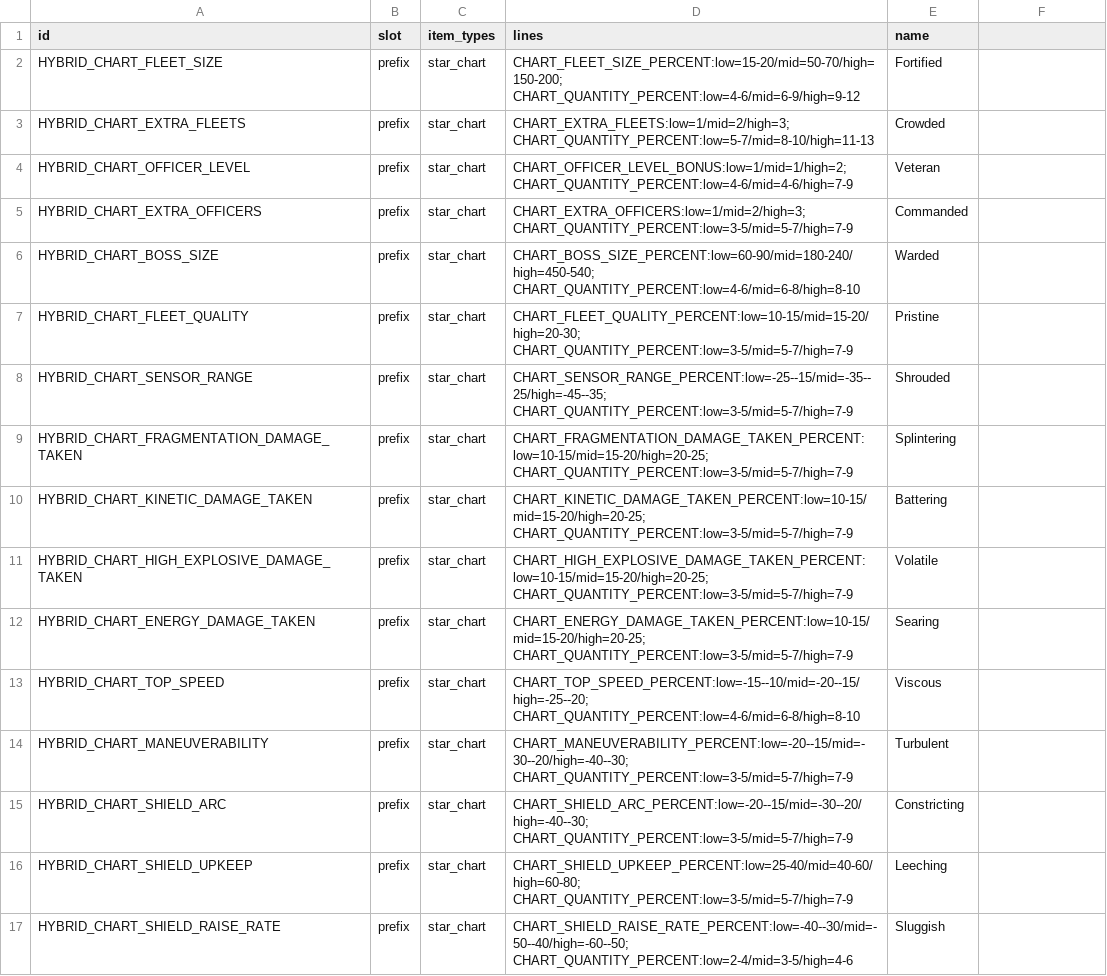
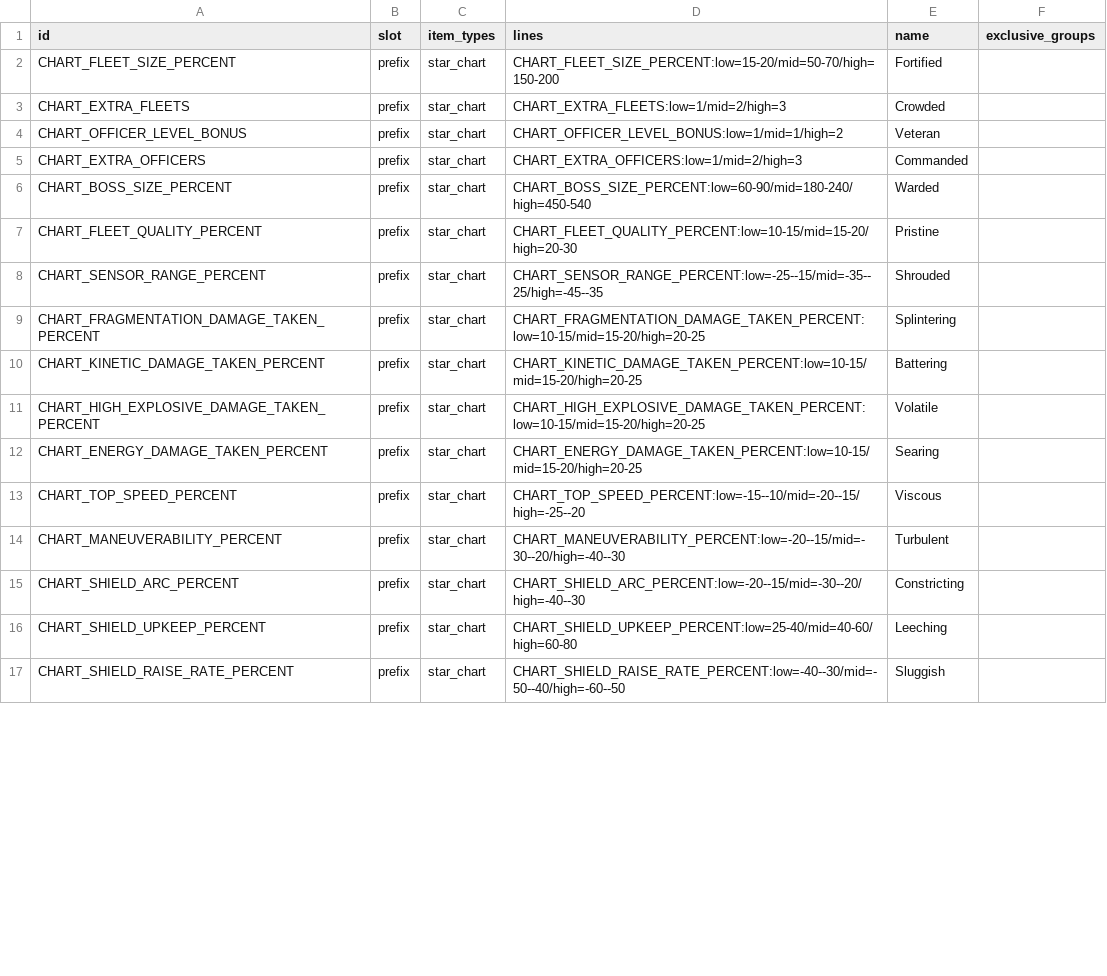
Before and after one commit to ExiledPortals/ExiledSector, a CSV file: data/config/exiledSector/star_chart_modifiers.csv, drawn as a sheet; only a part is shown; the diff covers the shown part only.

```diff
--- a/data/config/exiledSector/star_chart_modifiers.csv
+++ b/data/config/exiledSector/star_chart_modifiers.csv
@@ -1,17 +1,17 @@
-id,slot,item_types,lines,name
-HYBRID_CHART_FLEET_SIZE,prefix,star_chart,CHART_FLEET_SIZE_PERCENT:low=15-20/mid=50-70/high=150-200; CHART_QUANTITY_PERCENT:low=4-6/mid=6-9/high=9-12,Fortified
-HYBRID_CHART_EXTRA_FLEETS,prefix,star_chart,CHART_EXTRA_FLEETS:low=1/mid=2/high=3; CHART_QUANTITY_PERCENT:low=5-7/mid=8-10/high=11-13,Crowded
-HYBRID_CHART_OFFICER_LEVEL,prefix,star_chart,CHART_OFFICER_LEVEL_BONUS:low=1/mid=1/high=2; CHART_QUANTITY_PERCENT:low=4-6/mid=4-6/high=7-9,Veteran
-HYBRID_CHART_EXTRA_OFFICERS,prefix,star_chart,CHART_EXTRA_OFFICERS:low=1/mid=2/high=3; CHART_QUANTITY_PERCENT:low=3-5/mid=5-7/high=7-9,Commanded
-HYBRID_CHART_BOSS_SIZE,prefix,star_chart,CHART_BOSS_SIZE_PERCENT:low=60-90/mid=180-240/high=450-540; CHART_QUANTITY_PERCENT:low=4-6/mid=6-8/high=8-10,Warded
-HYBRID_CHART_FLEET_QUALITY,prefix,star_chart,CHART_FLEET_QUALITY_PERCENT:low=10-15/mid=15-20/high=20-30; CHART_QUANTITY_PERCENT:low=3-5/mid=5-7/high=7-9,Pristine
-HYBRID_CHART_SENSOR_RANGE,prefix,star_chart,CHART_SENSOR_RANGE_PERCENT:low=-25--15/mid=-35--25/high=-45--35; CHART_QUANTITY_PERCENT:low=3-5/mid=5-7/high=7-9,Shrouded
-HYBRID_CHART_FRAGMENTATION_DAMAGE_TAKEN,prefix,star_chart,CHART_FRAGMENTATION_DAMAGE_TAKEN_PERCENT:low=10-15/mid=15-20/high=20-25; CHART_QUANTITY_PERCENT:low=3-5/mid=5-7/high=7-9,Splintering
-HYBRID_CHART_KINETIC_DAMAGE_TAKEN,prefix,star_chart,CHART_KINETIC_DAMAGE_TAKEN_PERCENT:low=10-15/mid=15-20/high=20-25; CHART_QUANTITY_PERCENT:low=3-5/mid=5-7/high=7-9,Battering
-HYBRID_CHART_HIGH_EXPLOSIVE_DAMAGE_TAKEN,prefix,star_chart,CHART_HIGH_EXPLOSIVE_DAMAGE_TAKEN_PERCENT:low=10-15/mid=15-20/high=20-25; CHART_QUANTITY_PERCENT:low=3-5/mid=5-7/high=7-9,Volatile
-HYBRID_CHART_ENERGY_DAMAGE_TAKEN,prefix,star_chart,CHART_ENERGY_DAMAGE_TAKEN_PERCENT:low=10-15/mid=15-20/high=20-25; CHART_QUANTITY_PERCENT:low=3-5/mid=5-7/high=7-9,Searing
-HYBRID_CHART_TOP_SPEED,prefix,star_chart,CHART_TOP_SPEED_PERCENT:low=-15--10/mid=-20--15/high=-25--20; CHART_QUANTITY_PERCENT:low=4-6/mid=6-8/high=8-10,Viscous
-HYBRID_CHART_MANEUVERABILITY,prefix,star_chart,CHART_MANEUVERABILITY_PERCENT:low=-20--15/mid=-30--20/high=-40--30; CHART_QUANTITY_PERCENT:low=3-5/mid=5-7/high=7-9,Turbulent
-HYBRID_CHART_SHIELD_ARC,prefix,star_chart,CHART_SHIELD_ARC_PERCENT:low=-20--15/mid=-30--20/high=-40--30; CHART_QUANTITY_PERCENT:low=3-5/mid=5-7/high=7-9,Constricting
-HYBRID_CHART_SHIELD_UPKEEP,prefix,star_chart,CHART_SHIELD_UPKEEP_PERCENT:low=25-40/mid=40-60/high=60-80; CHART_QUANTITY_PERCENT:low=3-5/mid=5-7/high=7-9,Leeching
-HYBRID_CHART_SHIELD_RAISE_RATE,prefix,star_chart,CHART_SHIELD_RAISE_RATE_PERCENT:low=-40--30/mid=-50--40/high=-60--50; CHART_QUANTITY_PERCENT:low=2-4/mid=3-5/high=4-6,Sluggish
+id,slot,item_types,lines,name,exclusive_groups
+CHART_FLEET_SIZE_PERCENT,prefix,star_chart,CHART_FLEET_SIZE_PERCENT:low=15-20/mid=50-70/high=150-200,Fortified,
+CHART_EXTRA_FLEETS,prefix,star_chart,CHART_EXTRA_FLEETS:low=1/mid=2/high=3,Crowded,
+CHART_OFFICER_LEVEL_BONUS,prefix,star_chart,CHART_OFFICER_LEVEL_BONUS:low=1/mid=1/high=2,Veteran,
+CHART_EXTRA_OFFICERS,prefix,star_chart,CHART_EXTRA_OFFICERS:low=1/mid=2/high=3,Commanded,
+CHART_BOSS_SIZE_PERCENT,prefix,star_chart,CHART_BOSS_SIZE_PERCENT:low=60-90/mid=180-240/high=450-540,Warded,
+CHART_FLEET_QUALITY_PERCENT,prefix,star_chart,CHART_FLEET_QUALITY_PERCENT:low=10-15/mid=15-20/high=20-30,Pristine,
+CHART_SENSOR_RANGE_PERCENT,prefix,star_chart,CHART_SENSOR_RANGE_PERCENT:low=-25--15/mid=-35--25/high=-45--35,Shrouded,
+CHART_FRAGMENTATION_DAMAGE_TAKEN_PERCENT,prefix,star_chart,CHART_FRAGMENTATION_DAMAGE_TAKEN_PERCENT:low=10-15/mid=15-20/high=20-25,Splintering,
+CHART_KINETIC_DAMAGE_TAKEN_PERCENT,prefix,star_chart,CHART_KINETIC_DAMAGE_TAKEN_PERCENT:low=10-15/mid=15-20/high=20-25,Battering,
+CHART_HIGH_EXPLOSIVE_DAMAGE_TAKEN_PERCENT,prefix,star_chart,CHART_HIGH_EXPLOSIVE_DAMAGE_TAKEN_PERCENT:low=10-15/mid=15-20/high=20-25,Volatile,
+CHART_ENERGY_DAMAGE_TAKEN_PERCENT,prefix,star_chart,CHART_ENERGY_DAMAGE_TAKEN_PERCENT:low=10-15/mid=15-20/high=20-25,Searing,
+CHART_TOP_SPEED_PERCENT,prefix,star_chart,CHART_TOP_SPEED_PERCENT:low=-15--10/mid=-20--15/high=-25--20,Viscous,
+CHART_MANEUVERABILITY_PERCENT,prefix,star_chart,CHART_MANEUVERABILITY_PERCENT:low=-20--15/mid=-30--20/high=-40--30,Turbulent,
+CHART_SHIELD_ARC_PERCENT,prefix,star_chart,CHART_SHIELD_ARC_PERCENT:low=-20--15/mid=-30--20/high=-40--30,Constricting,
+CHART_SHIELD_UPKEEP_PERCENT,prefix,star_chart,CHART_SHIELD_UPKEEP_PERCENT:low=25-40/mid=40-60/high=60-80,Leeching,
+CHART_SHIELD_RAISE_RATE_PERCENT,prefix,star_chart,CHART_SHIELD_RAISE_RATE_PERCENT:low=-40--30/mid=-50--40/high=-60--50,Sluggish,
```
Also changed, not shown: 18 added rows and 33 edited cells elsewhere in this file, data/config/exiledSector/star_charts.csv, 55 other files.
